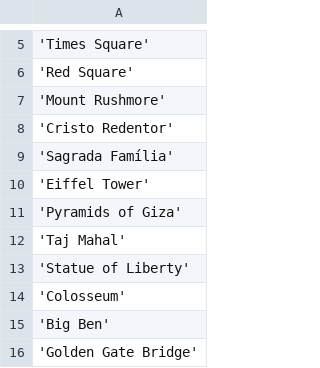
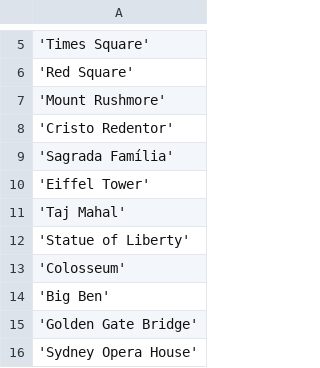
Before and after one commit to rutamt/landmarkr, a CSV file: landmarks.csv, drawn as a sheet; only a part is shown, gaps mark what is left out; the shorter side is filled out with more unchanged rows.

```diff
--- a/landmarks.csv
+++ b/landmarks.csv
@@ -10,3 +10,2 @@
 'Eiffel Tower',
-'Pyramids of Giza',
 'Taj Mahal',
```
Also changed, not shown: 8 other files.
